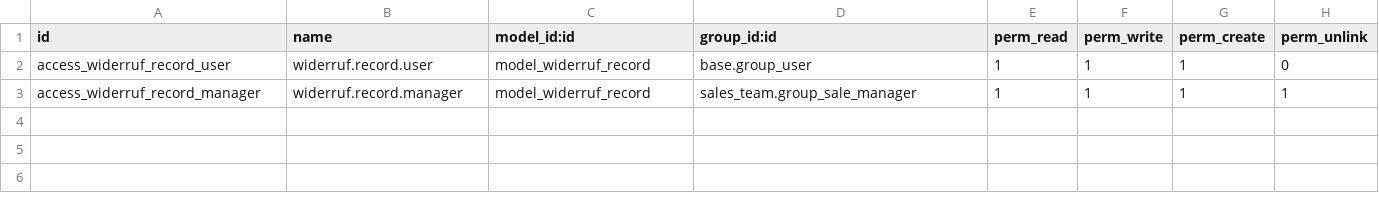
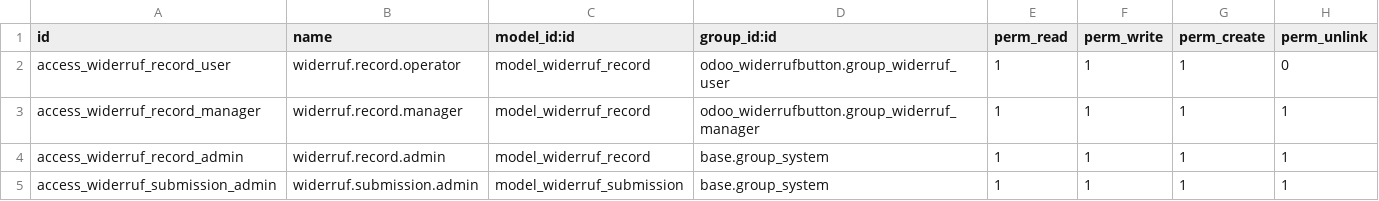
Before and after one commit to boGSer98/odoo_widerrufbutton, a CSV file: odoo_widerrufbutton/security/ir.model.access.csv, drawn as a sheet.

Commit message:
[FIX] Harden withdrawal intake, permissions and Odoo 19 mail delivery

```diff
--- a/odoo_widerrufbutton/security/ir.model.access.csv
+++ b/odoo_widerrufbutton/security/ir.model.access.csv
@@ -1,3 +1,5 @@
 id,name,model_id:id,group_id:id,perm_read,perm_write,perm_create,perm_unlink
-access_widerruf_record_user,widerruf.record.user,model_widerruf_record,base.group_user,1,1,1,0
-access_widerruf_record_manager,widerruf.record.manager,model_widerruf_record,sales_team.group_sale_manager,1,1,1,1
+access_widerruf_record_user,widerruf.record.operator,model_widerruf_record,odoo_widerrufbutton.group_widerruf_user,1,1,1,0
+access_widerruf_record_manager,widerruf.record.manager,model_widerruf_record,odoo_widerrufbutton.group_widerruf_manager,1,1,1,1
+access_widerruf_record_admin,widerruf.record.admin,model_widerruf_record,base.group_system,1,1,1,1
+access_widerruf_submission_admin,widerruf.submission.admin,model_widerruf_submission,base.group_system,1,1,1,1
```
Also changed, not shown: 31 other files.
